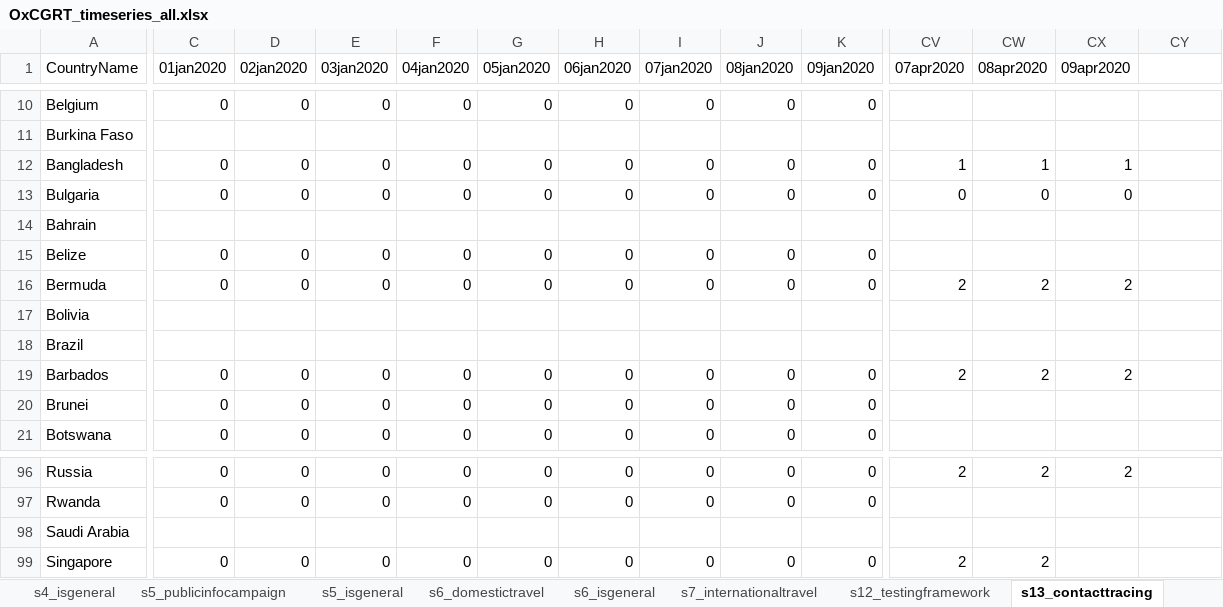
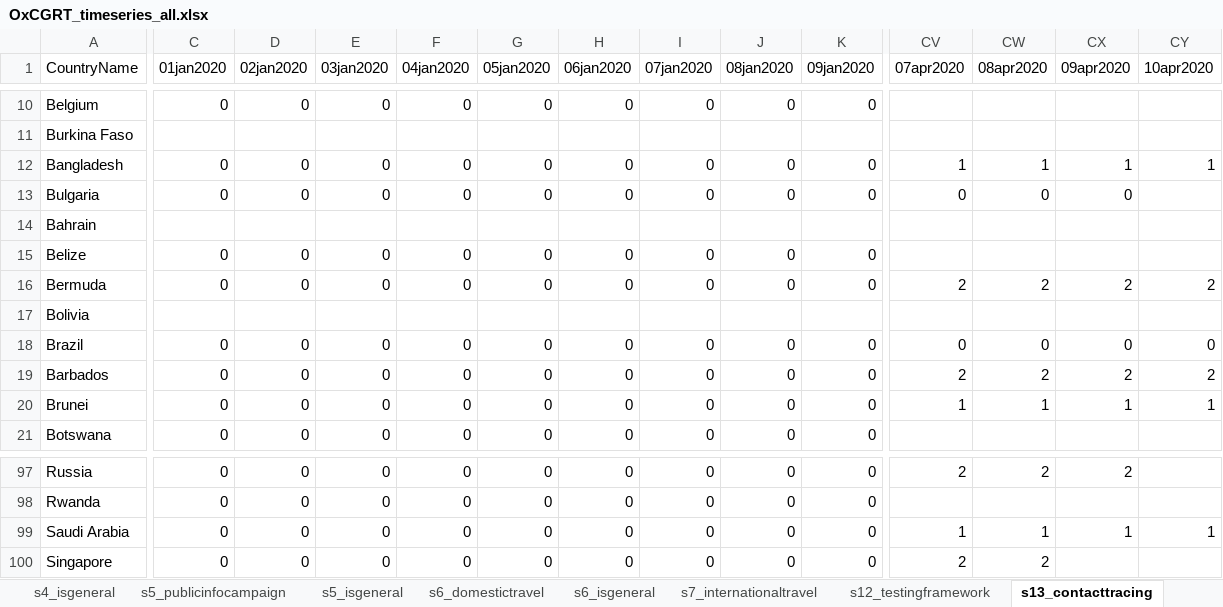
Before and after one commit to OxCGRT/covid-policy-tracker, an Excel workbook: data/timeseries/OxCGRT_timeseries_all.xlsx, sheet s13_contacttracing, drawn as a sheet; only a part is shown, gaps mark what is left out; values as stored, in another font and other column widths than the file's, no borders; addresses are those after the commit; the diff covers the shown part only; the diff names each change by its address in the sheet, - before the commit and + after, or states it on an @@ line.

```diff
--- a/data/timeseries/OxCGRT_timeseries_all.xlsx (sheet s13_contacttracing)
+++ b/data/timeseries/OxCGRT_timeseries_all.xlsx (sheet s13_contacttracing)
-CY1: (empty)
+CY1: 10apr2020
-CY12 (10apr2020): (empty)
+CY12 (10apr2020): 1
-CY16 (10apr2020): (empty)
+CY16 (10apr2020): 2
-C18 (01jan2020): (empty)
+C18 (01jan2020): 0
-D18 (02jan2020): (empty)
+D18 (02jan2020): 0
-E18 (03jan2020): (empty)
+E18 (03jan2020): 0
-F18 (04jan2020): (empty)
+F18 (04jan2020): 0
-G18 (05jan2020): (empty)
+G18 (05jan2020): 0
-H18 (06jan2020): (empty)
+H18 (06jan2020): 0
-I18 (07jan2020): (empty)
+I18 (07jan2020): 0
-J18 (08jan2020): (empty)
+J18 (08jan2020): 0
-K18 (09jan2020): (empty)
+K18 (09jan2020): 0
-CV18 (07apr2020): (empty)
+CV18 (07apr2020): 0
-CW18 (08apr2020): (empty)
+CW18 (08apr2020): 0
-CX18 (09apr2020): (empty)
+CX18 (09apr2020): 0
-CY18 (10apr2020): (empty)
+CY18 (10apr2020): 0
-CY19 (10apr2020): (empty)
+CY19 (10apr2020): 2
-CV20 (07apr2020): (empty)
+CV20 (07apr2020): 1
-CW20 (08apr2020): (empty)
+CW20 (08apr2020): 1
-CX20 (09apr2020): (empty)
+CX20 (09apr2020): 1
-CY20 (10apr2020): (empty)
+CY20 (10apr2020): 1
-C99 (01jan2020): (empty)
+C99 (01jan2020): 0
-D99 (02jan2020): (empty)
+D99 (02jan2020): 0
-E99 (03jan2020): (empty)
+E99 (03jan2020): 0
-F99 (04jan2020): (empty)
+F99 (04jan2020): 0
-G99 (05jan2020): (empty)
+G99 (05jan2020): 0
-H99 (06jan2020): (empty)
+H99 (06jan2020): 0
-I99 (07jan2020): (empty)
+I99 (07jan2020): 0
-J99 (08jan2020): (empty)
+J99 (08jan2020): 0
-K99 (09jan2020): (empty)
+K99 (09jan2020): 0
-CV99 (07apr2020): (empty)
+CV99 (07apr2020): 1
-CW99 (08apr2020): (empty)
+CW99 (08apr2020): 1
-CX99 (09apr2020): (empty)
+CX99 (09apr2020): 1
-CY99 (10apr2020): (empty)
+CY99 (10apr2020): 1
```
Also changed, not shown: 1 added row and 183 edited cells elsewhere in this sheet, sheet s12_testingframework, sheet s3_cancelpublicevents, sheet s1_schoolclosing, sheet stringencyindex, sheet s4_closepublictransport, sheet s6_domestictravel, 11 more sheets, 21 other files.
